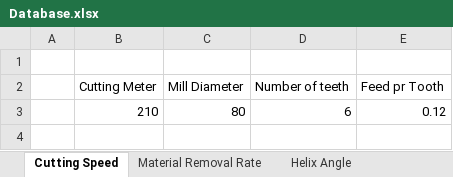
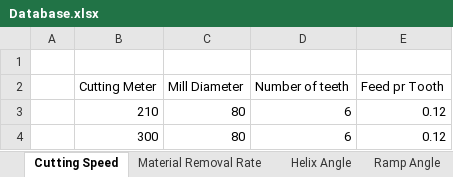
Before and after one commit to UniQueKakarot/Cnc-Calculators-V.2, an Excel workbook: Cnc-Calculators-V.2/Database.xlsx, sheet Cutting Speed, drawn as a sheet; values as stored, in another font and other column widths than the file's, no borders; the diff names each change by its address in the sheet, - before the commit and + after, or states it on an @@ line.

```diff
--- a/Cnc-Calculators-V.2/Database.xlsx (sheet Cutting Speed)
+++ b/Cnc-Calculators-V.2/Database.xlsx (sheet Cutting Speed)
+sheet tab: Ramp Angle
+row 4:  | 300 | 80 | 6 | 0.12
```
Also changed, not shown: sheet Helix Angle, sheet Material Removal Rate, other sheet tabs, 6 other files.
